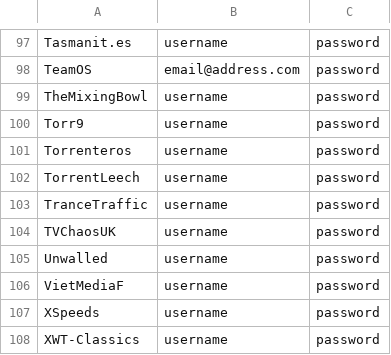
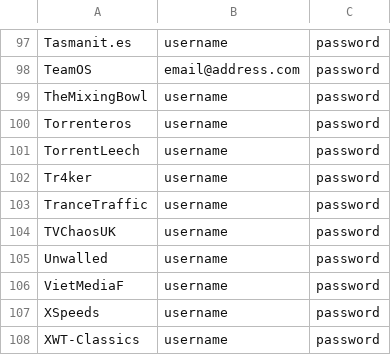
Before and after one commit to zodac/tracker-profiles, a CSV file: trackers_example.csv, drawn as a sheet; only a part is shown, gaps mark what is left out.

Commit message:
[Tr4ker] Renamed from Torr9

```diff
--- a/trackers_example.csv
+++ b/trackers_example.csv
@@ -99,5 +99,5 @@ TeamOS,email@address.com,password
 TheMixingBowl,username,password
-Torr9,username,password
 Torrenteros,username,password
 TorrentLeech,username,password
+Tr4ker,username,password
 TranceTraffic,username,password
```
Also changed, not shown: 3 other files.
